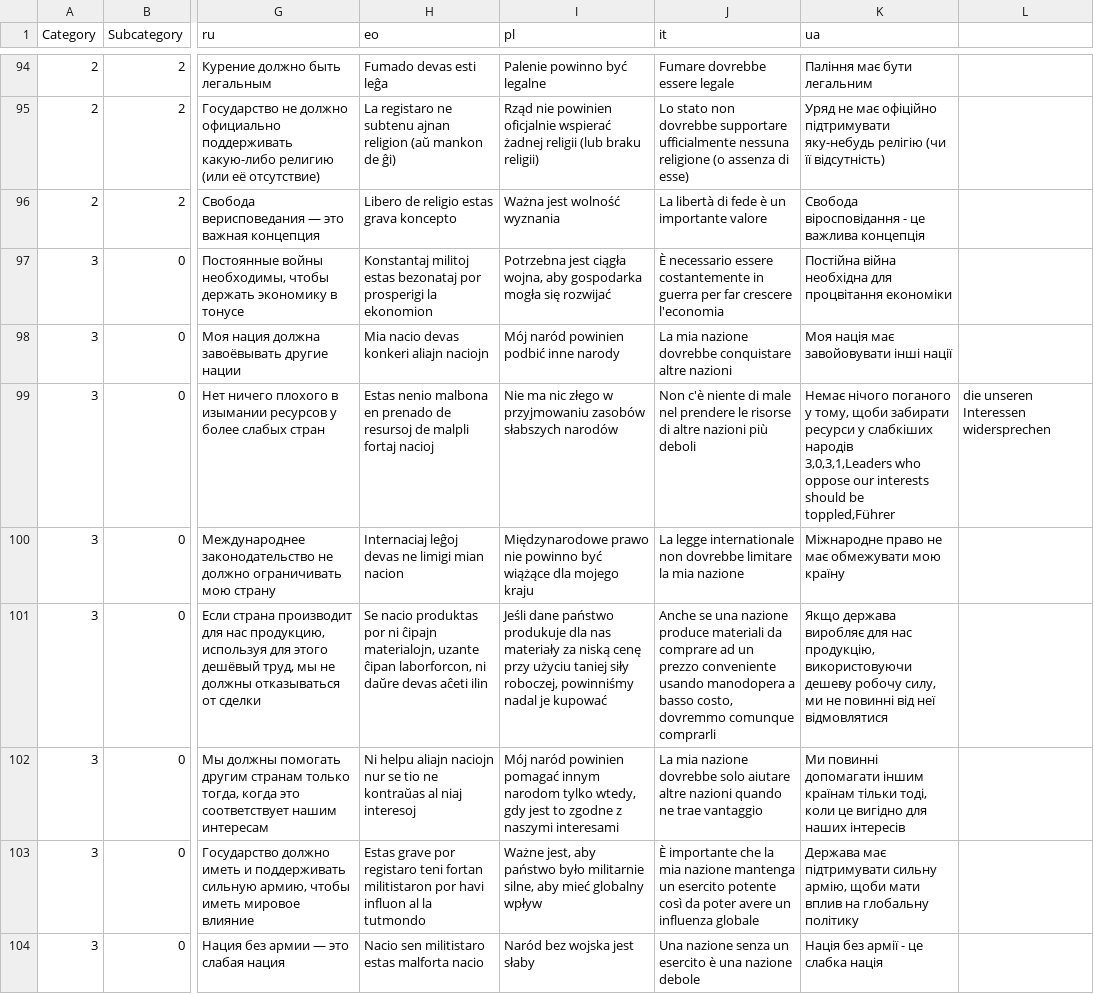
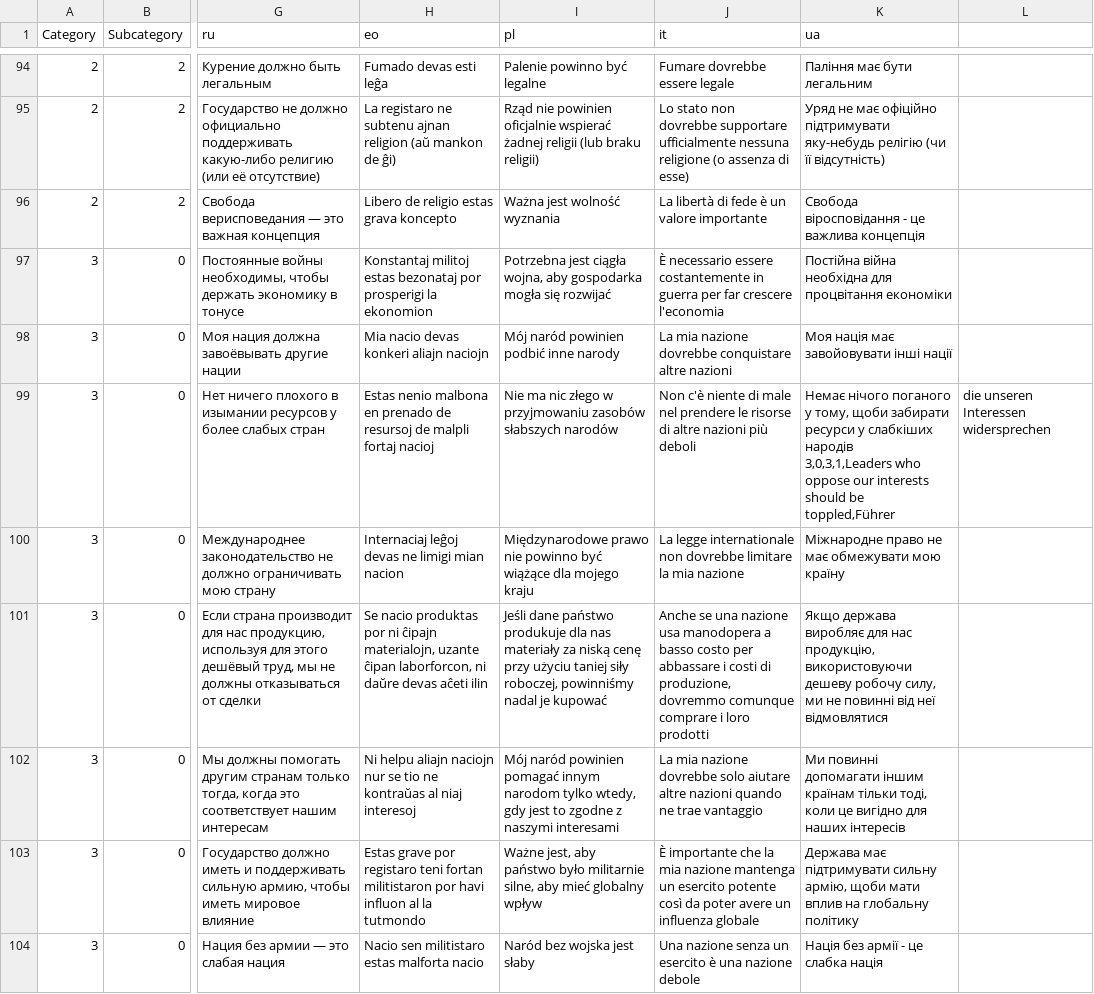
Before and after one commit to sixtriangles/sixtriangles.github.io, a CSV file: questions.csv, drawn as a sheet; only a part is shown, gaps mark what is left out; the diff covers the shown part only; the diff names each change by its address in the sheet, - before the commit and + after, or states it on an @@ line.

Commit message:
Fixed Italian translation
Fixed some imprecisions with the Italian translation that had been notified to me

```diff
--- a/questions.csv
+++ b/questions.csv
-J96 (it): La libertà di fede è un importante valore
+J96 (it): La libertà di fede è un valore importante
-J101 (it): …una nazione produce materiali da comprare ad un prezzo conveniente usando manodopera a basso costo, dovremmo comunque comprarli
+J101 (it): …una nazione usa manodopera a basso costo per abbassare i costi di produzione, dovremmo comunque comprare i loro prodotti
```
Also changed, not shown: 17 edited cells elsewhere in this file.
